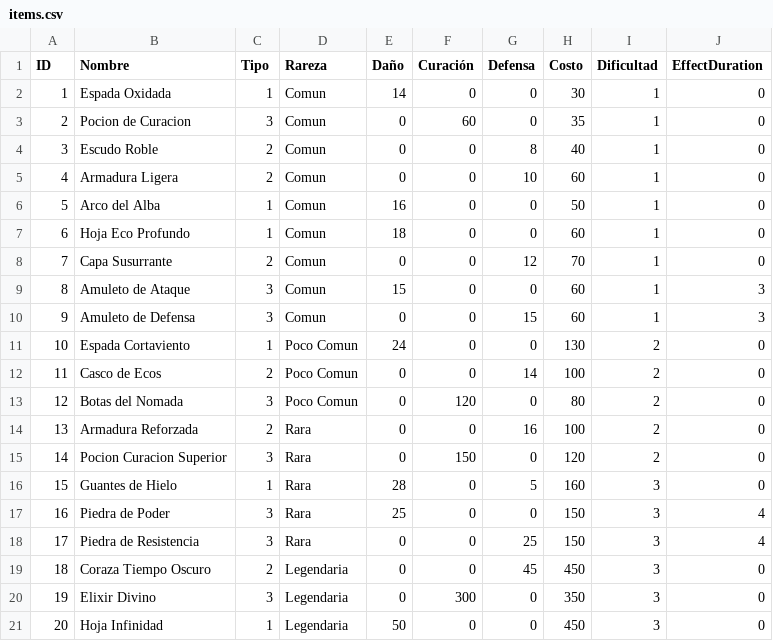
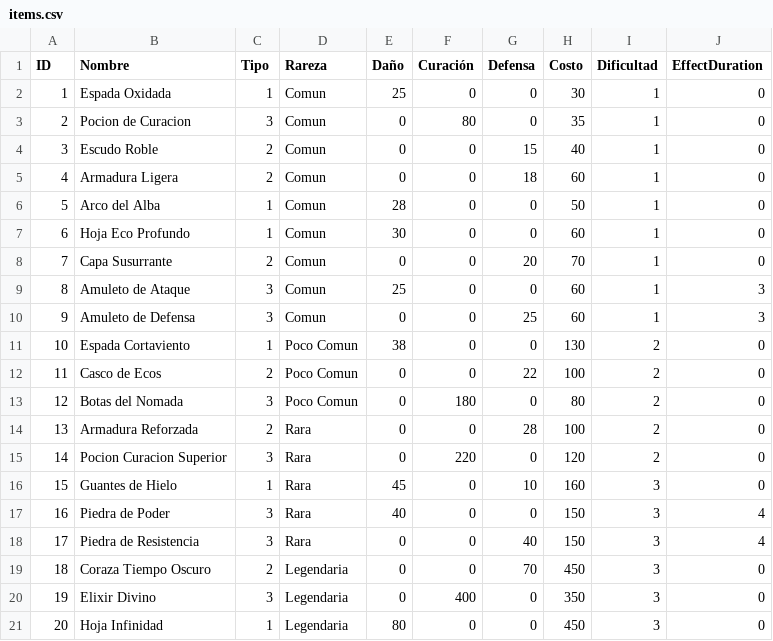
Before and after one commit to Svein05/FinalQuest1, a CSV file: data/items.csv, drawn as a sheet.

```diff
--- a/data/items.csv
+++ b/data/items.csv
@@ -1,21 +1,21 @@
 ID,Nombre,Tipo,Rareza,Daño,Curación,Defensa,Costo,Dificultad,EffectDuration
-1,Espada Oxidada,1,Comun,14,0,0,30,1,0
-2,Pocion de Curacion,3,Comun,0,60,0,35,1,0
-3,Escudo Roble,2,Comun,0,0,8,40,1,0
-4,Armadura Ligera,2,Comun,0,0,10,60,1,0
-5,Arco del Alba,1,Comun,16,0,0,50,1,0
-6,Hoja Eco Profundo,1,Comun,18,0,0,60,1,0
-7,Capa Susurrante,2,Comun,0,0,12,70,1,0
-8,Amuleto de Ataque,3,Comun,15,0,0,60,1,3
-9,Amuleto de Defensa,3,Comun,0,0,15,60,1,3
-10,Espada Cortaviento,1,Poco Comun,24,0,0,130,2,0
-11,Casco de Ecos,2,Poco Comun,0,0,14,100,2,0
-12,Botas del Nomada,3,Poco Comun,0,120,0,80,2,0
-13,Armadura Reforzada,2,Rara,0,0,16,100,2,0
-14,Pocion Curacion Superior,3,Rara,0,150,0,120,2,0
-15,Guantes de Hielo,1,Rara,28,0,5,160,3,0
-16,Piedra de Poder,3,Rara,25,0,0,150,3,4
-17,Piedra de Resistencia,3,Rara,0,0,25,150,3,4
-18,Coraza Tiempo Oscuro,2,Legendaria,0,0,45,450,3,0
-19,Elixir Divino,3,Legendaria,0,300,0,350,3,0
-20,Hoja Infinidad,1,Legendaria,50,0,0,450,3,0
+1,Espada Oxidada,1,Comun,25,0,0,30,1,0
+2,Pocion de Curacion,3,Comun,0,80,0,35,1,0
+3,Escudo Roble,2,Comun,0,0,15,40,1,0
+4,Armadura Ligera,2,Comun,0,0,18,60,1,0
+5,Arco del Alba,1,Comun,28,0,0,50,1,0
+6,Hoja Eco Profundo,1,Comun,30,0,0,60,1,0
+7,Capa Susurrante,2,Comun,0,0,20,70,1,0
+8,Amuleto de Ataque,3,Comun,25,0,0,60,1,3
+9,Amuleto de Defensa,3,Comun,0,0,25,60,1,3
+10,Espada Cortaviento,1,Poco Comun,38,0,0,130,2,0
+11,Casco de Ecos,2,Poco Comun,0,0,22,100,2,0
+12,Botas del Nomada,3,Poco Comun,0,180,0,80,2,0
+13,Armadura Reforzada,2,Rara,0,0,28,100,2,0
+14,Pocion Curacion Superior,3,Rara,0,220,0,120,2,0
+15,Guantes de Hielo,1,Rara,45,0,10,160,3,0
+16,Piedra de Poder,3,Rara,40,0,0,150,3,4
+17,Piedra de Resistencia,3,Rara,0,0,40,150,3,4
+18,Coraza Tiempo Oscuro,2,Legendaria,0,0,70,450,3,0
+19,Elixir Divino,3,Legendaria,0,400,0,350,3,0
+20,Hoja Infinidad,1,Legendaria,80,0,0,450,3,0
```
Also changed, not shown: data/initial_items.csv, 6 other files.
